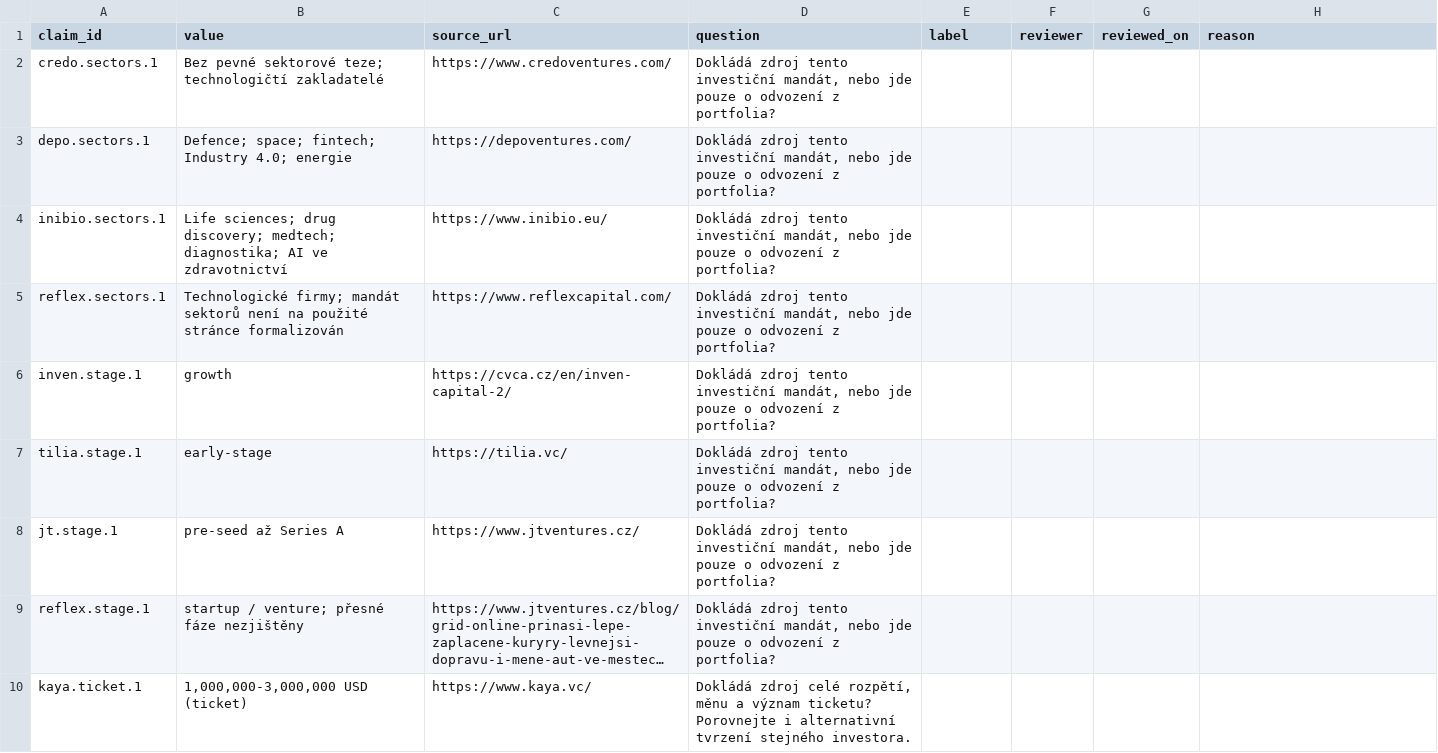
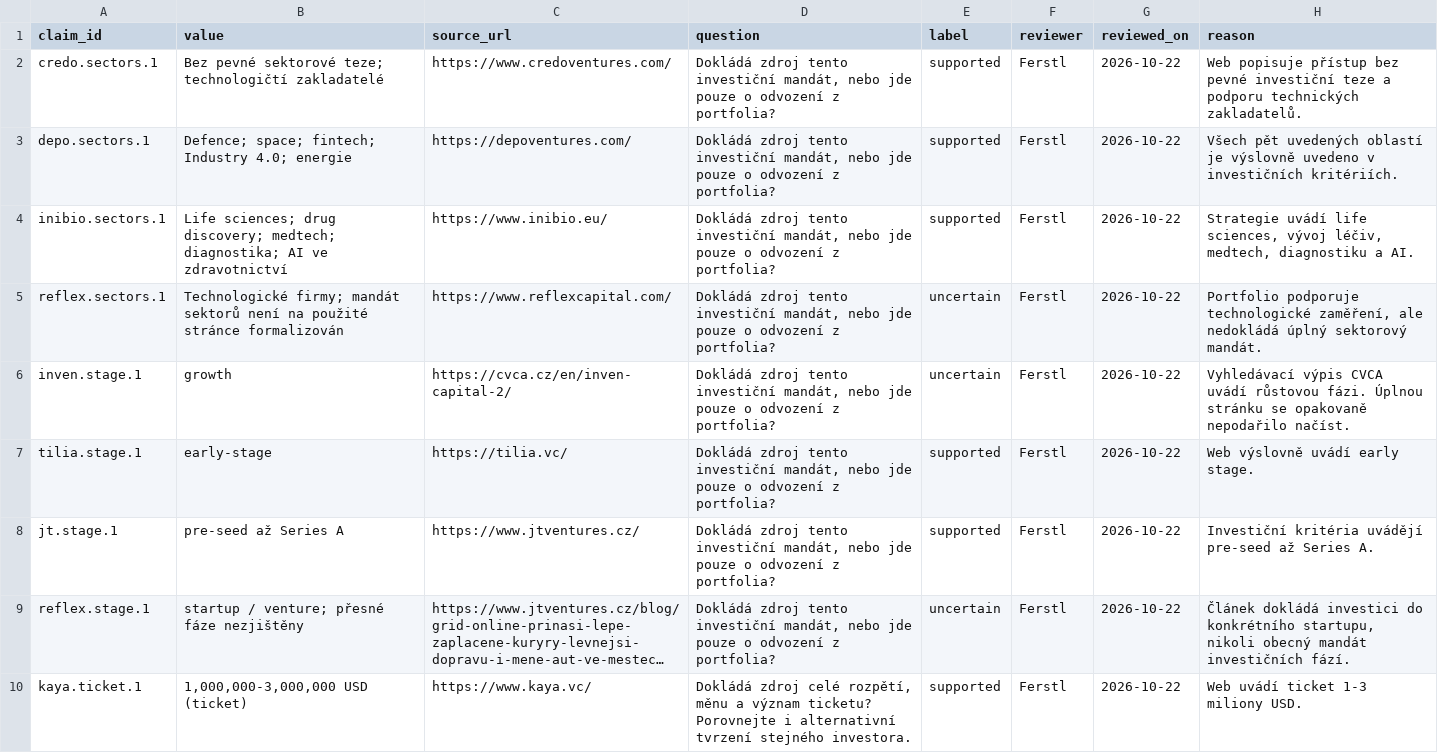
Before and after one commit to Matyharo/vyberove_rizeni, a CSV file: exports/claim_audit_worksheet.csv, drawn as a sheet; only a part is shown; long unchanged cells end in …; the diff covers the shown part only; the diff names each change by its address in the sheet, - before the commit and + after, or states it on an @@ line.

Commit message:
Record human attribute audit and regenerate reviewed outputs

```diff
--- a/exports/claim_audit_worksheet.csv
+++ b/exports/claim_audit_worksheet.csv
-E2:E4 (label): (empty)
+E2:E4 (label): supported
-F2:F10 (reviewer): (empty)
+F2:F10 (reviewer): Ferstl
-G2:G10 (reviewed_on): (empty)
+G2:G10 (reviewed_on): 2026-10-22
-H2 (reason): (empty)
+H2 (reason): Web popisuje přístup bez pevné investiční teze a podporu technických zakladatelů.
-H3 (reason): (empty)
+H3 (reason): Všech pět uvedených oblastí je výslovně uvedeno v investičních kritériích.
-H4 (reason): (empty)
+H4 (reason): Strategie uvádí life sciences, vývoj léčiv, medtech, diagnostiku a AI.
-E5:E6 (label): (empty)
+E5:E6 (label): uncertain
-H5 (reason): (empty)
+H5 (reason): Portfolio podporuje technologické zaměření, ale nedokládá úplný sektorový mandát.
-H6 (reason): (empty)
+H6 (reason): Vyhledávací výpis CVCA uvádí růstovou fázi. Úplnou stránku se opakovaně nepodařilo načíst.
-E7:E8 (label): (empty)
+E7:E8 (label): supported
-H7 (reason): (empty)
+H7 (reason): Web výslovně uvádí early stage.
-H8 (reason): (empty)
+H8 (reason): Investiční kritéria uvádějí pre-seed až Series A.
-E9 (label): (empty)
+E9 (label): uncertain
-H9 (reason): (empty)
+H9 (reason): Článek dokládá investici do konkrétního startupu, nikoli obecný mandát investičních fází.
-E10 (label): (empty)
+E10 (label): supported
-H10 (reason): (empty)
+H10 (reason): Web uvádí ticket 1-3 miliony USD.
```
Also changed, not shown: 36 edited cells elsewhere in this file, exports/claims.csv, exports/investor_summary.csv, 20 other files.
